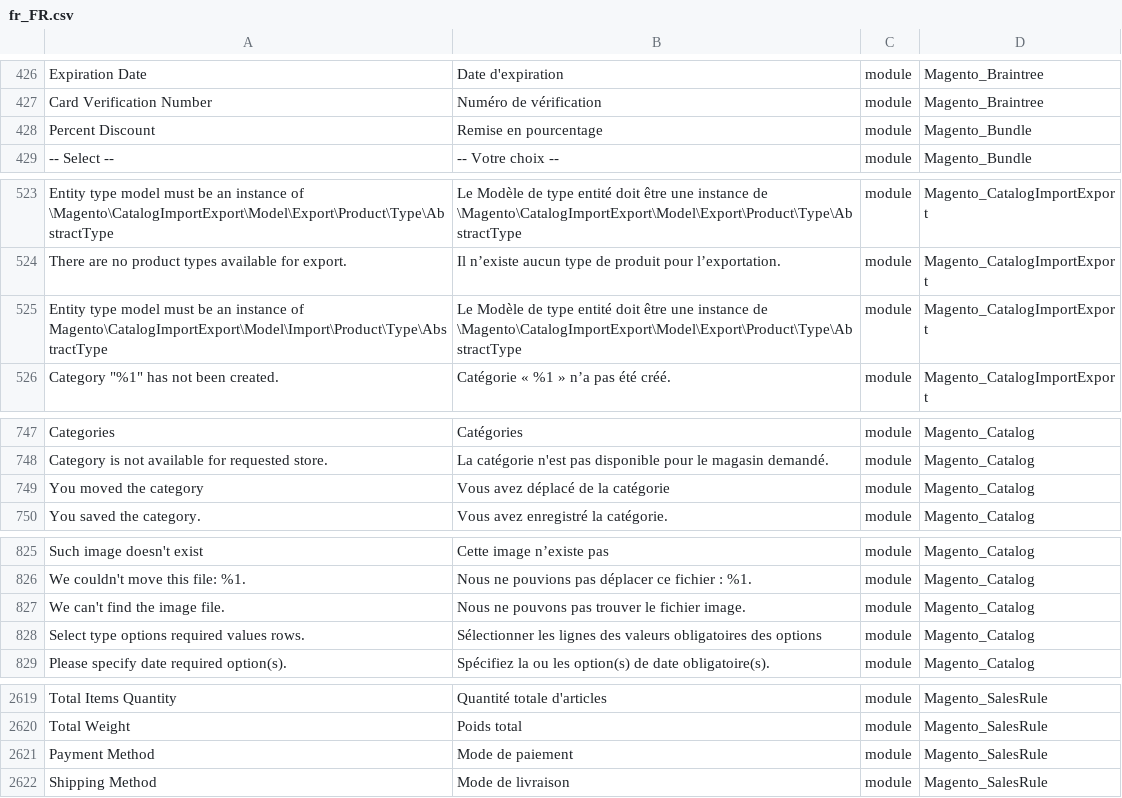
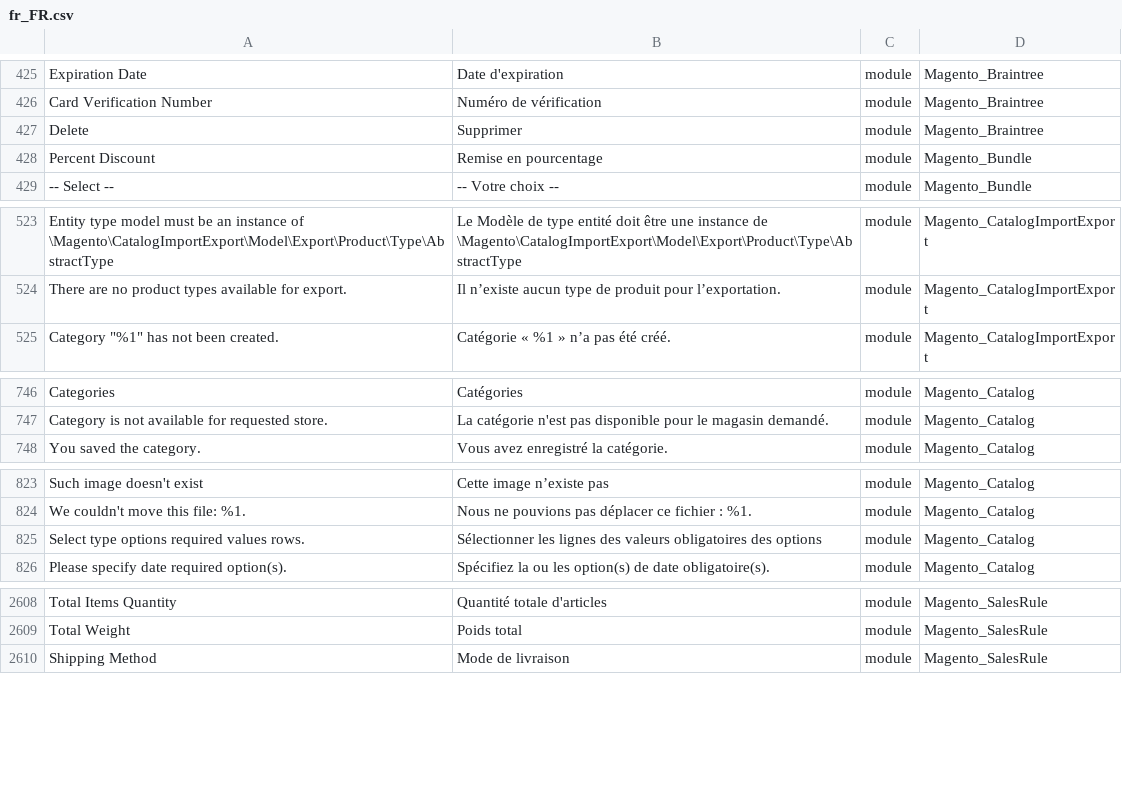
Before and after one commit to adexos/language_fr_fr, a CSV file: fr_FR.csv, drawn as a sheet; only a part is shown, gaps mark what is left out; removed rows and columns are numbered as before the commit, all else as after; the diff covers the shown part only; the diff names each change by its address in the sheet, - before the commit and + after, or states it on an @@ line.

```diff
--- a/fr_FR.csv
+++ b/fr_FR.csv
+row 427: Delete | Supprimer | module | Magento_Braintree
-row 525: Entity type model must be an instance of Magento\CatalogImportExport\Model\Import\Product\Type\AbstractType | Le Modèle de type entité doit être une instance de \Magento\CatalogImportExport\Model\Export\Product\Type\AbstractType | module | Magento_CatalogImportExport
-row 749: You moved the category | Vous avez déplacé de la catégorie | module | Magento_Catalog
-row 827: We can't find the image file. | Nous ne pouvons pas trouver le fichier image. | module | Magento_Catalog
-row 2621: Payment Method | Mode de paiement | module | Magento_SalesRule
```
Also changed, not shown: 17 removed rows elsewhere in this file, 1 other file.
